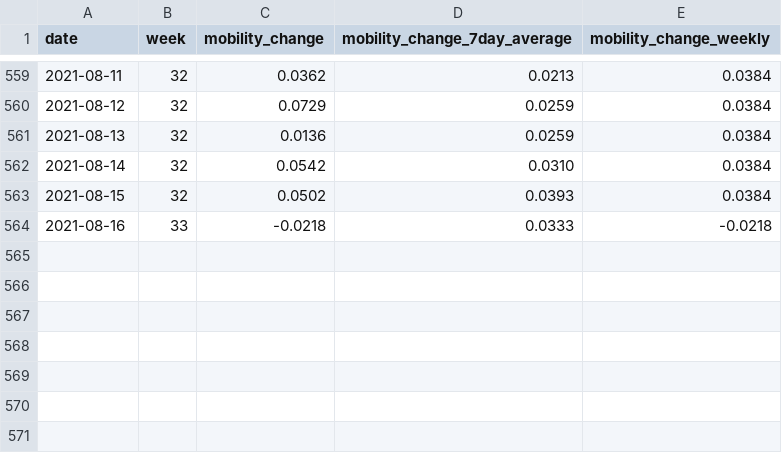
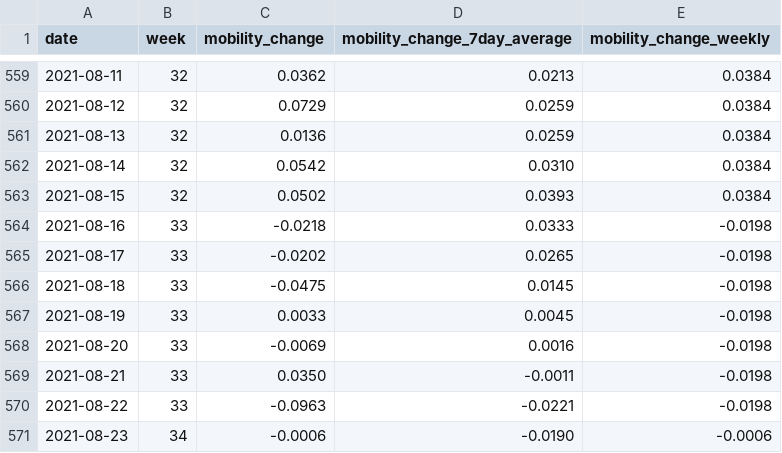
Before and after one commit to rocs-org/covid-mobility-data, a CSV file: data/mobility_change/mobility_change_germany.csv, drawn as a sheet; only a part is shown, gaps mark what is left out.

Commit message:
update data

```diff
--- a/data/mobility_change/mobility_change_germany.csv
+++ b/data/mobility_change/mobility_change_germany.csv
@@ -563,2 +563,9 @@ date,week,mobility_change,mobility_change_7day_average,mobility_change_weekly
 2021-08-15,32,0.0502,0.0393,0.0384
-2021-08-16,33,-0.0218,0.0333,-0.0218
+2021-08-16,33,-0.0218,0.0333,-0.0198
+2021-08-17,33,-0.0202,0.0265,-0.0198
+2021-08-18,33,-0.0475,0.0145,-0.0198
+2021-08-19,33,0.0033,0.0045,-0.0198
+2021-08-20,33,-0.0069,0.0016,-0.0198
+2021-08-21,33,0.0350,-0.0011,-0.0198
+2021-08-22,33,-0.0963,-0.0221,-0.0198
+2021-08-23,34,-0.0006,-0.0190,-0.0006
```
Also changed, not shown: 1 other file.
